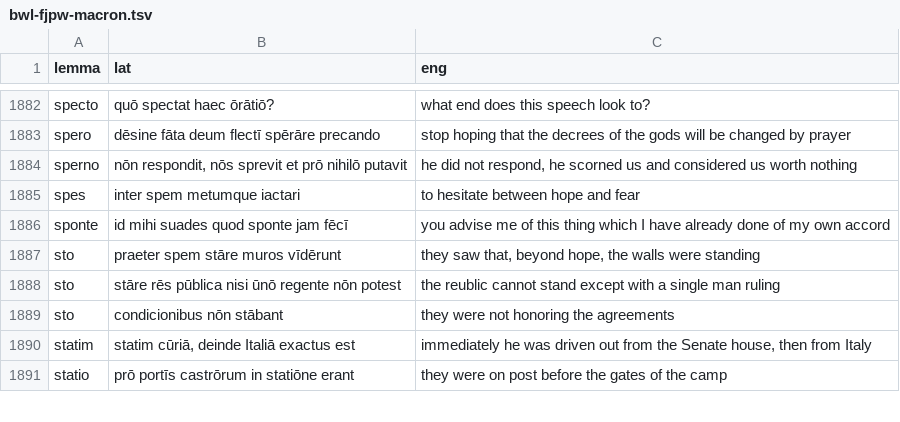
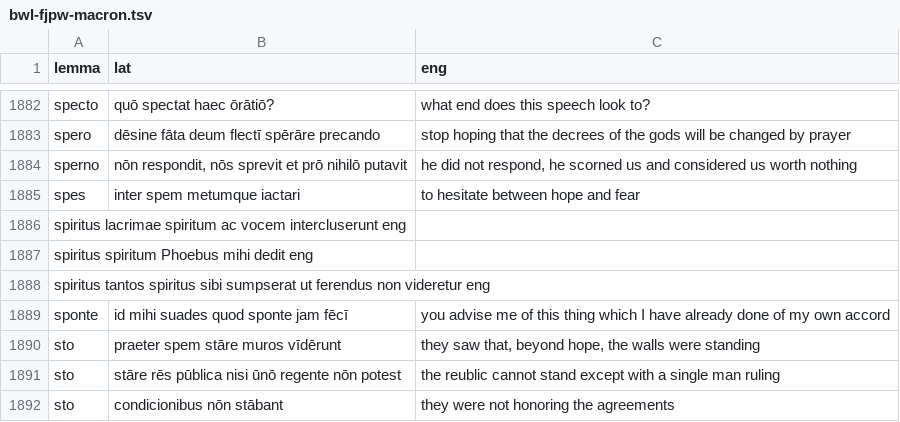
Before and after one commit to FergusJPWalsh/vocabularia, a TSV file: bwl-fjpw-macron.tsv, drawn as a sheet; only a part is shown, gaps mark what is left out; the shorter side is filled out with more unchanged rows.

Commit message:
Add 3 entries for "spiritus"

```diff
--- a/bwl-fjpw-macron.tsv
+++ b/bwl-fjpw-macron.tsv
@@ -1885,2 +1885,5 @@ sperno	nōn respondit, nōs sprevit et prō nihilō putavit	he did not respond,
 spes	inter spem metumque iactari	to hesitate between hope and fear
+spiritus  lacrimae spiritum ac vocem intercluserunt eng
+spiritus  spiritum Phoebus mihi dedit eng
+spiritus  tantos spiritus sibi sumpserat ut ferendus non videretur  eng
 sponte	id mihi suades quod sponte jam fēcī	you advise me of this thing which I have already done of my own accord
```
